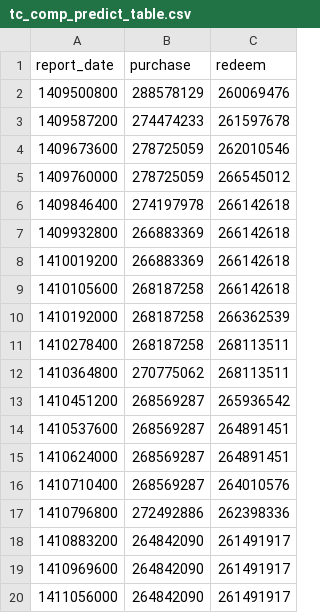
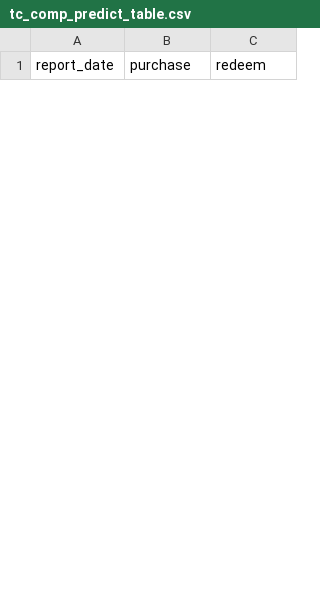
Before and after one commit to chen1miao/jinrong_bigdata, a CSV file: shiyan4/output/tc_comp_predict_table.csv, drawn as a sheet; only a part is shown; the diff covers the shown part only.

```diff
--- a/shiyan4/output/tc_comp_predict_table.csv
+++ b/shiyan4/output/tc_comp_predict_table.csv
@@ -1,20 +1 @@
 report_date,purchase,redeem
-1409500800,288578129,260069476
-1409587200,274474233,261597678
-1409673600,278725059,262010546
-1409760000,278725059,266545012
-1409846400,274197978,266142618
-1409932800,266883369,266142618
-1410019200,266883369,266142618
-1410105600,268187258,266142618
-1410192000,268187258,266362539
-1410278400,268187258,268113511
-1410364800,270775062,268113511
-1410451200,268569287,265936542
-1410537600,268569287,264891451
-1410624000,268569287,264891451
-1410710400,268569287,264010576
-1410796800,272492886,262398336
-1410883200,264842090,261491917
-1410969600,264842090,261491917
-1411056000,264842090,261491917
```
Also changed, not shown: 30 added rows and 11 removed rows elsewhere in this file, 1 other file.
